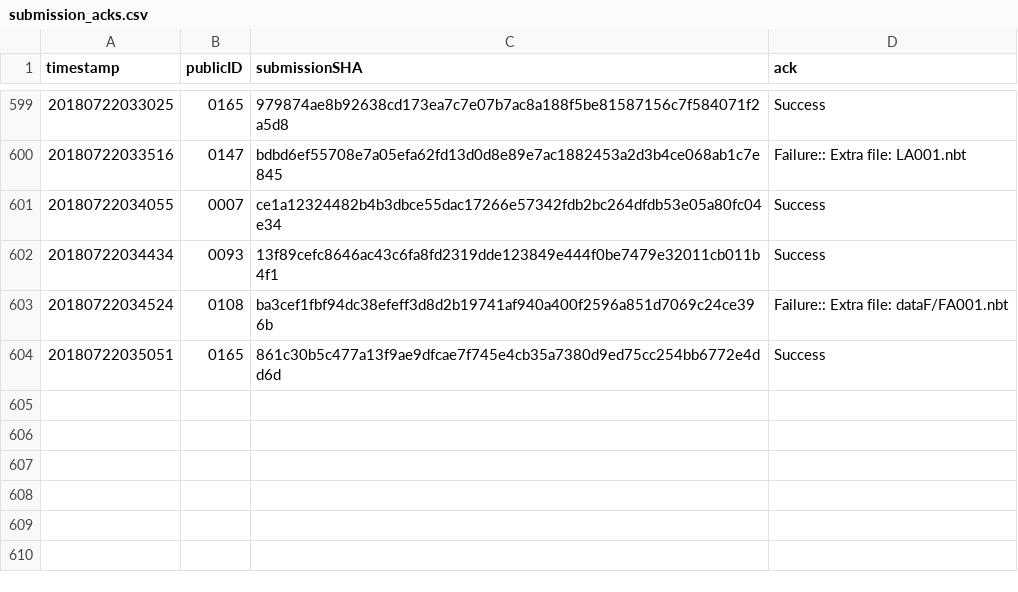
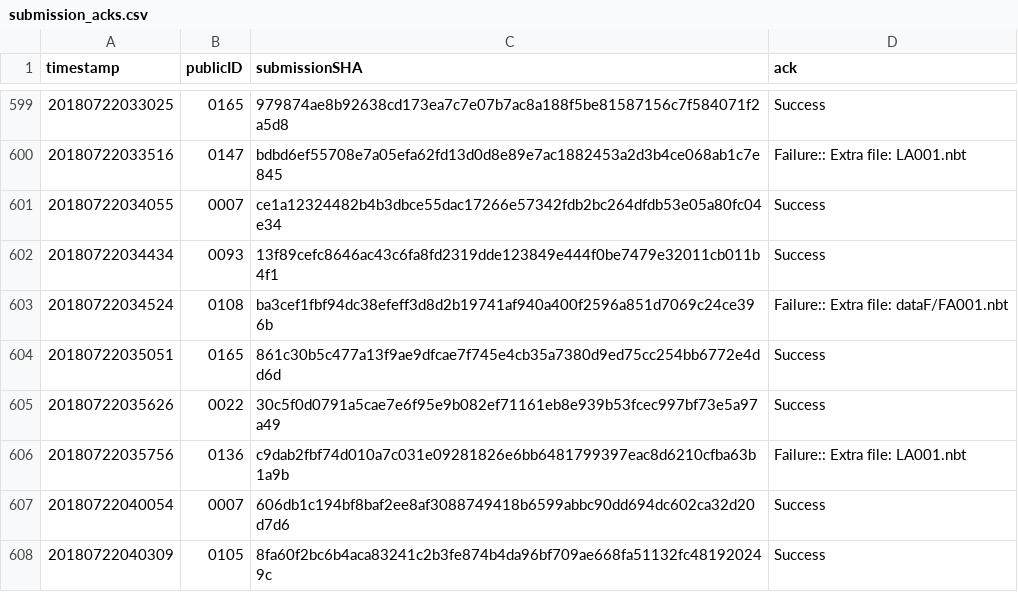
Before and after one commit to icfpcontest2018/icfpcontest2018.github.io, a CSV file: _data/submission_acks.csv, drawn as a sheet; only a part is shown, gaps mark what is left out.

Commit message:
Update submission_acks.

```diff
--- a/_data/submission_acks.csv
+++ b/_data/submission_acks.csv
@@ -604 +604,5 @@ timestamp,publicID,submissionSHA,ack
 20180722035051,0165,861c30b5c477a13f9ae9dfcae7f745e4cb35a7380d9ed75cc254bb6772e4dd6d,"Success"
+20180722035626,0022,30c5f0d0791a5cae7e6f95e9b082ef71161eb8e939b53fcec997bf73e5a97a49,"Success"
+20180722035756,0136,c9dab2fbf74d010a7c031e09281826e6bb6481799397eac8d6210cfba63b1a9b,"Failure:: Extra file: LA001.nbt"
+20180722040054,0007,606db1c194bf8baf2ee8af3088749418b6599abbc90dd694dc602ca32d20d7d6,"Success"
+20180722040309,0105,8fa60f2bc6b4aca83241c2b3fe874b4da96bf709ae668fa51132fc481920249c,"Success"
```
